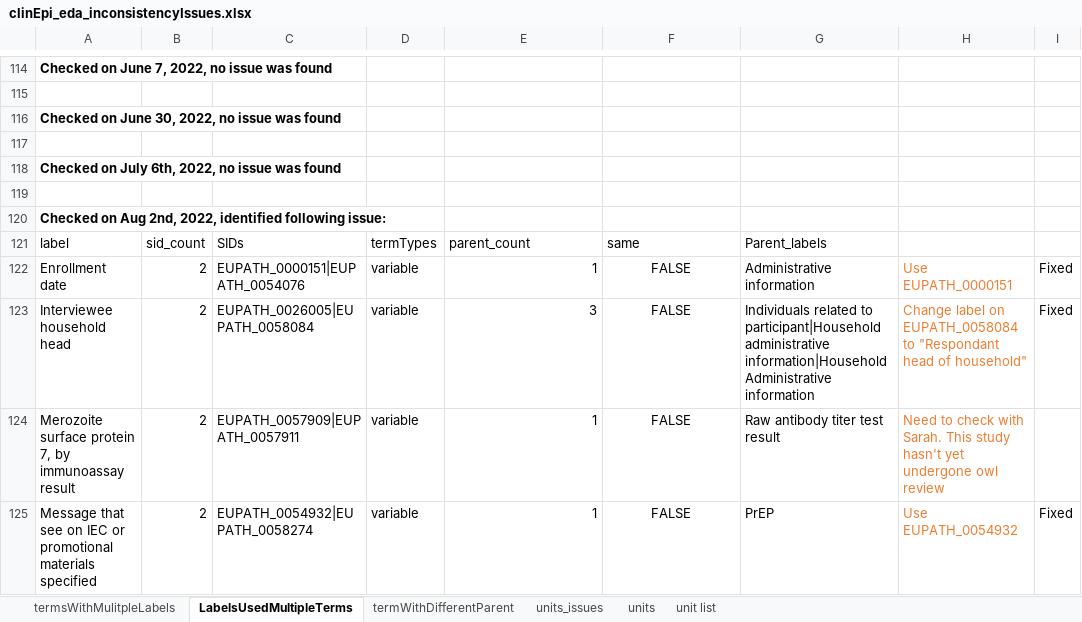
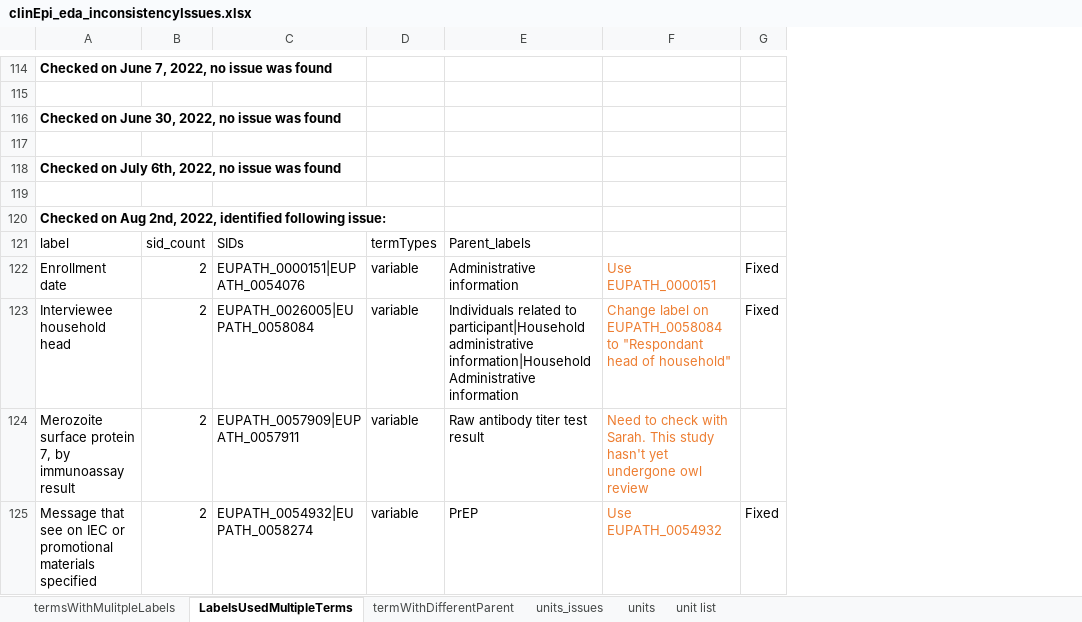
Before and after one commit to VEuPathDB/ApiCommonData, an Excel workbook: Load/ontology/harmonization/clinEpi_eda_inconsistencyIssues.xlsx, sheet LabelsUsedMultipleTerms, drawn as a sheet; only a part is shown, gaps mark what is left out; values as stored, in another font and other column widths than the file's, no borders; removed rows and columns are numbered as before the commit, all else as after; the diff covers the shown part only; the diff names each change by its address in the sheet, - before the commit and + after, or states it on an @@ line.

```diff
--- a/Load/ontology/harmonization/clinEpi_eda_inconsistencyIssues.xlsx (sheet LabelsUsedMultipleTerms)
+++ b/Load/ontology/harmonization/clinEpi_eda_inconsistencyIssues.xlsx (sheet LabelsUsedMultipleTerms)
-column G, rows 121-125: Parent_labels | Administrative information | Individuals related to participant|Household administrative information|Household Administrative information | Raw antibody titer test result | PrEP
-column H, rows 122-125: Use EUPATH_0000151 | Change label on EUPATH_0058084 to "Respondant head of household" | Need to check with Sarah. This study hasn't yet undergone owl review | Use EUPATH_0054932
-E121: parent_count
+E121: Parent_labels
-F121: same
+F121: (empty)
-E122: 1
+E122: Administrative information
-F122: FALSE
+F122: Use EUPATH_0000151
@@ F122:F125 text colour: black → #ED7D31, alignment: center → left @@
-E123: 3
+E123: Individuals related to participant|Household administrative information|Household Administrative information
-F123: FALSE
+F123: Change label on EUPATH_0058084 to "Respondant head of household"
-E124: 1
+E124: Raw antibody titer test result
-F124: FALSE
+F124: Need to check with Sarah. This study hasn't yet undergone owl review
-E125: 1
+E125: PrEP
-F125: FALSE
+F125: Use EUPATH_0054932
```
Also changed, not shown: 3 added rows, 47 edited cells and cell formats elsewhere in this sheet, sheet termsWithMulitpleLabels, sheet termWithDifferentParent.
